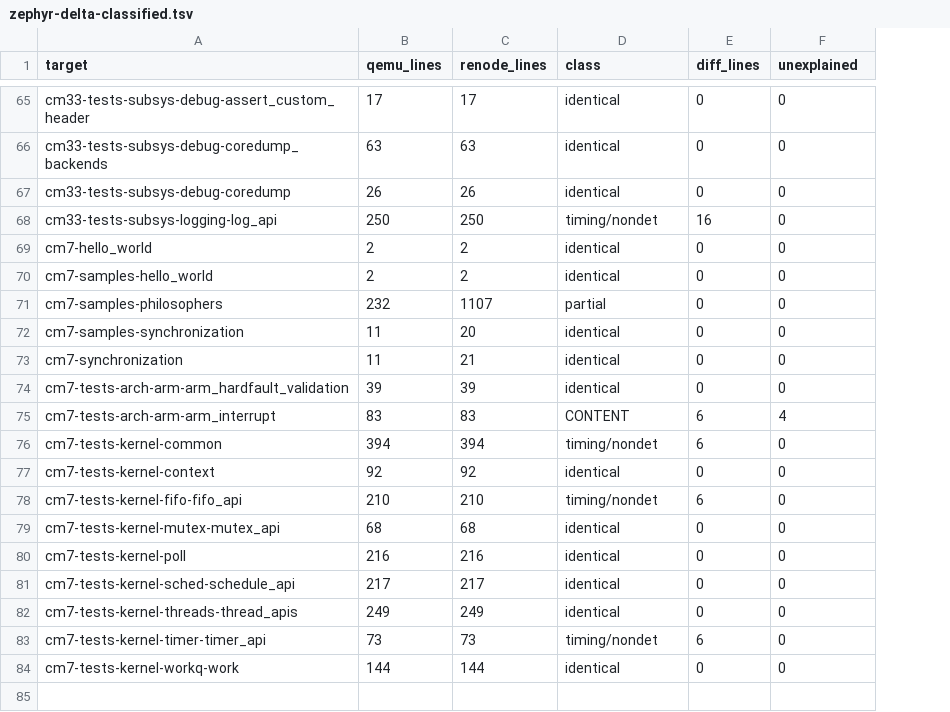
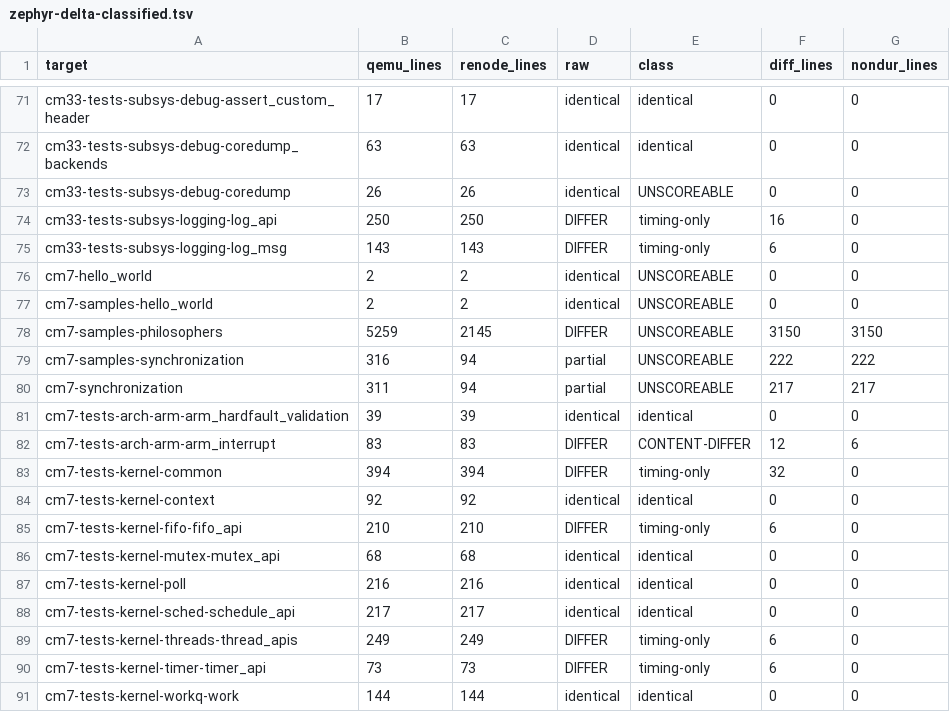
Before and after one commit to kylefoxaustin/renode-imxrt1180, a TSV file: results/zephyr-delta-classified.tsv, drawn as a sheet; only a part is shown, gaps mark what is left out; addresses are those after the commit; the diff covers the shown part only; the diff names each change by its address in the sheet, - before the commit and + after, or states it on an @@ line.

```diff
--- a/results/zephyr-delta-classified.tsv
+++ b/results/zephyr-delta-classified.tsv
+column D (raw), rows 71-74: identical | identical | identical | DIFFER; rows 76-91: identical | identical | DIFFER | partial | partial | identical | DIFFER | DIFFER | identical | DIFFER | identical | identical | identical | DIFFER | DIFFER | identical
-G1: unexplained
+G1: nondur_lines
-E73 (class): identical
+E73 (class): UNSCOREABLE
-E74 (class): timing/nondet
+E74 (class): timing-only
+row 75: cm33-tests-subsys-logging-log_msg | 143 | 143 | DIFFER | timing-only | 6 | 0
-E76:E77 (class): identical
+E76:E77 (class): UNSCOREABLE
-B78 (qemu_lines): 232
+B78 (qemu_lines): 5259
-C78 (renode_lines): 1107
+C78 (renode_lines): 2145
-E78 (class): partial
+E78 (class): UNSCOREABLE
-F78 (diff_lines): 0
+F78 (diff_lines): 3150
-G78 (nondur_lines): 0
+G78 (nondur_lines): 3150
-B79 (qemu_lines): 11
+B79 (qemu_lines): 316
-C79 (renode_lines): 20
+C79 (renode_lines): 94
-E79:E80 (class): identical
+E79:E80 (class): UNSCOREABLE
-F79 (diff_lines): 0
+F79 (diff_lines): 222
-G79 (nondur_lines): 0
+G79 (nondur_lines): 222
-B80 (qemu_lines): 11
+B80 (qemu_lines): 311
-C80 (renode_lines): 21
+C80 (renode_lines): 94
-F80 (diff_lines): 0
+F80 (diff_lines): 217
-G80 (nondur_lines): 0
+G80 (nondur_lines): 217
-E82 (class): CONTENT
+E82 (class): CONTENT-DIFFER
-F82 (diff_lines): 6
+F82 (diff_lines): 12
-G82 (nondur_lines): 4
+G82 (nondur_lines): 6
-E83 (class): timing/nondet
+E83 (class): timing-only
-F83 (diff_lines): 6
+F83 (diff_lines): 32
-E85 (class): timing/nondet
+E85 (class): timing-only
-E89 (class): identical
+E89 (class): timing-only
-F89 (diff_lines): 0
+F89 (diff_lines): 6
-E90 (class): timing/nondet
+E90 (class): timing-only
```
Also changed, not shown: 6 added rows and 64 edited cells elsewhere in this file, 4 other files.
